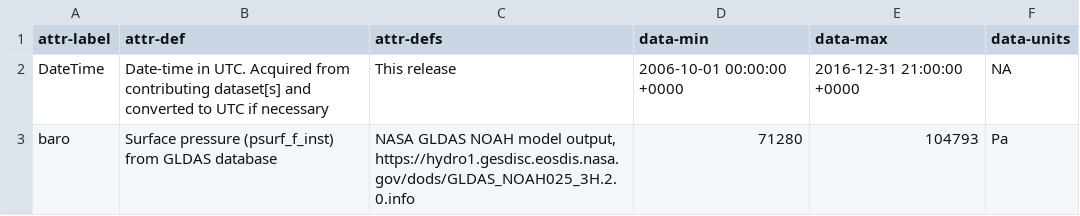
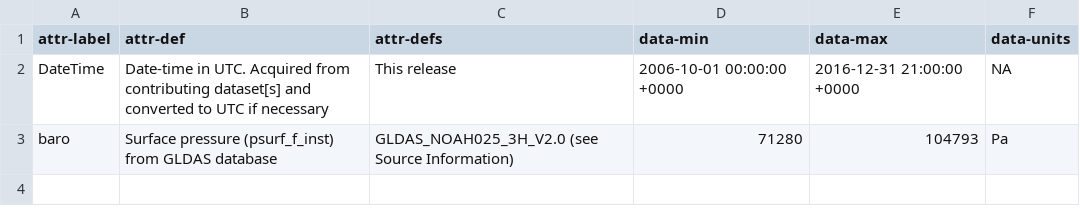
Before and after one commit to aappling-usgs/stream_metab_usa, a CSV file: 4_data_release/in/attr_timeseries_baro_gldas.csv, drawn as a sheet.

Commit message:
add & use source citations in attr info for timeseries

```diff
--- a/4_data_release/in/attr_timeseries_baro_gldas.csv
+++ b/4_data_release/in/attr_timeseries_baro_gldas.csv
@@ -2,2 +2,2 @@ attr-label,attr-def,attr-defs,data-min,data-max,data-units
 DateTime,Date-time in UTC. Acquired from contributing dataset[s] and converted to UTC if necessary,This release,2006-10-01 00:00:00 +0000,2016-12-31 21:00:00 +0000,NA
-baro,Surface pressure (psurf_f_inst) from GLDAS database,"NASA GLDAS NOAH model output, https://hydro1.gesdisc.eosdis.nasa.gov/dods/GLDAS_NOAH025_3H.2.0.info",71280,104793,Pa
+baro,Surface pressure (psurf_f_inst) from GLDAS database,GLDAS_NOAH025_3H_V2.0 (see Source Information),71280,104793,Pa
```
Also changed, not shown: 4_data_release/in/attr_timeseries_baro_nldas.csv, 4_data_release/in/attr_timeseries_dosat_calcGGbconst.csv, 10 other files.
